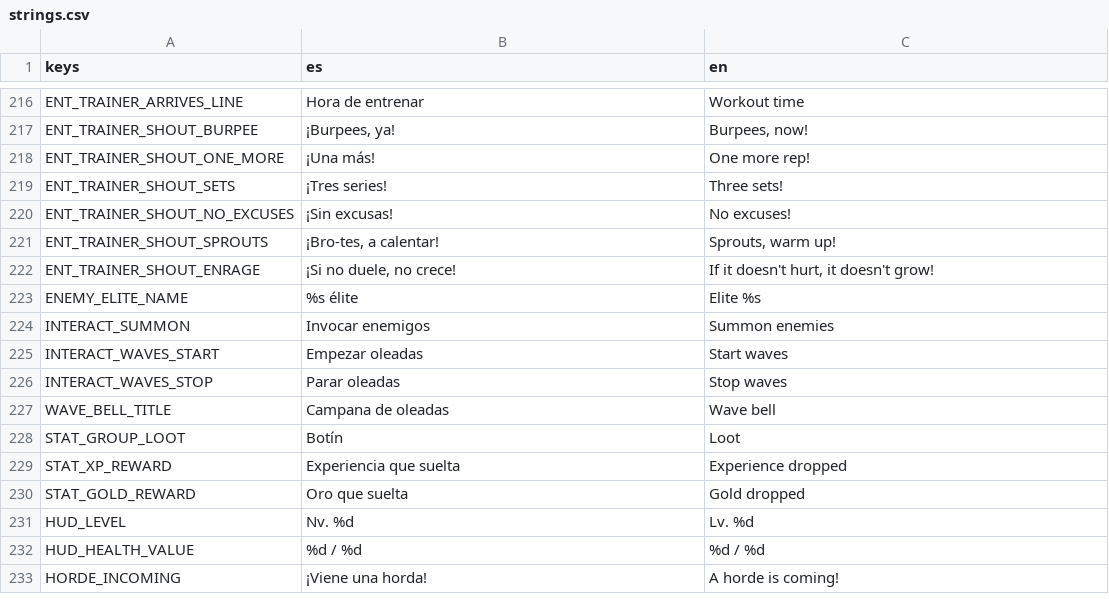
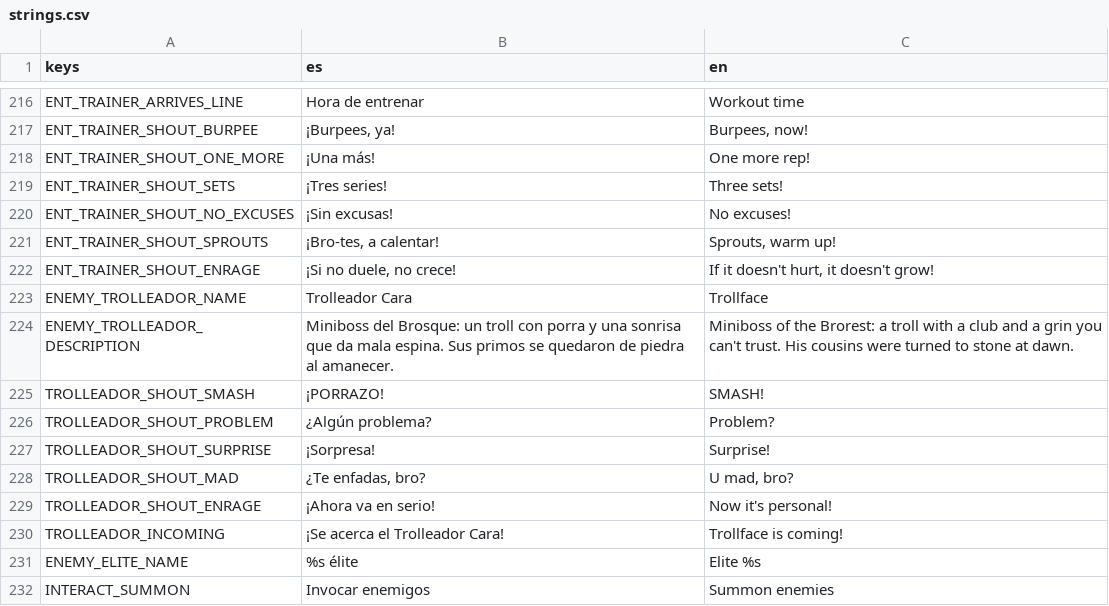
Before and after one commit to UriBokchoi/BroGuild, a CSV file: data/i18n/strings.csv, drawn as a sheet; only a part is shown, gaps mark what is left out; the shorter side is filled out with more unchanged rows.

```diff
--- a/data/i18n/strings.csv
+++ b/data/i18n/strings.csv
@@ -222,2 +222,10 @@ ENT_TRAINER_SHOUT_SPROUTS,"¡Bro-tes, a calentar!","Sprouts, warm up!"
 ENT_TRAINER_SHOUT_ENRAGE,"¡Si no duele, no crece!","If it doesn't hurt, it doesn't grow!"
+ENEMY_TROLLEADOR_NAME,Trolleador Cara,Trollface
+ENEMY_TROLLEADOR_DESCRIPTION,"Miniboss del Brosque: un troll con porra y una sonrisa que da mala espina. Sus primos se quedaron de piedra al amanecer.","Miniboss of the Brorest: a troll with a club and a grin you can't trust. His cousins were turned to stone at dawn."
+TROLLEADOR_SHOUT_SMASH,¡PORRAZO!,SMASH!
+TROLLEADOR_SHOUT_PROBLEM,¿Algún problema?,Problem?
+TROLLEADOR_SHOUT_SURPRISE,¡Sorpresa!,Surprise!
+TROLLEADOR_SHOUT_MAD,"¿Te enfadas, bro?","U mad, bro?"
+TROLLEADOR_SHOUT_ENRAGE,¡Ahora va en serio!,Now it's personal!
+TROLLEADOR_INCOMING,¡Se acerca el Trolleador Cara!,Trollface is coming!
 ENEMY_ELITE_NAME,%s élite,Elite %s
```
Also changed, not shown: 49 other files.
